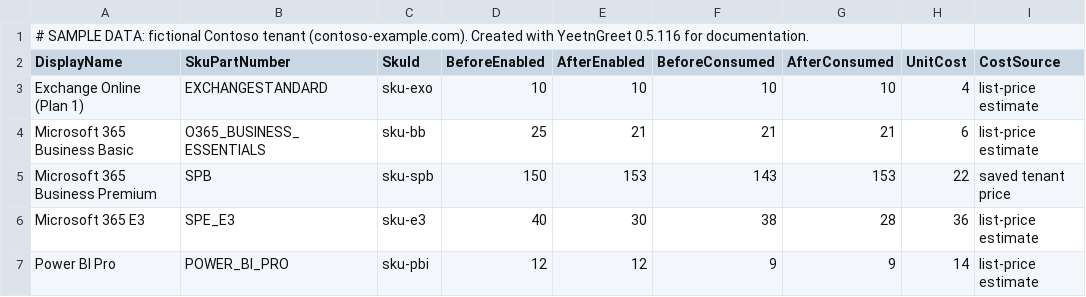
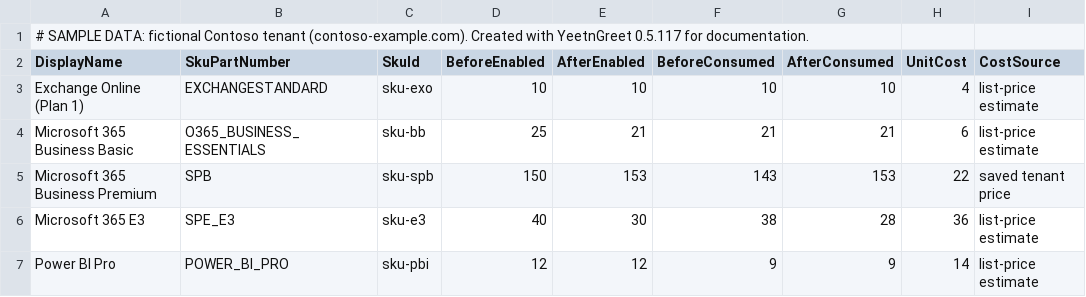
Before and after one commit to darrenbell09/yeetngreet-site, a CSV file: docsrc/assets/samples/yeetngreet-sample-whatif-scenario.csv, drawn as a sheet; only a part is shown; the diff names each change by its address in the sheet, - before the commit and + after, or states it on an @@ line.

Commit message:
docs: match app #92 — Admin > Operators, Tech template lock, mover default, applied What-if export
- Roles: admins invite operators and set roles on Admin > Operators (drops 'contact support');
  license owner is the first admin; Admin/Tech labels and Sign Out; Tech template lock table
- Templates: separate default per kind incl. mover; Tech lock note
- Samples/What-if: export lists applied quantities (4 of 10); regenerated What-if sample
  HTML/CSV/PDF with the 0.5.117 engine
- Recaptured account menus, Admin > Operators, Invite, Tech onboard/offboard/templates and
  template screens from the #92 UI with fictional Contoso data
Depends on darrenbell09/yeetngreet#92.

```diff
--- a/docsrc/assets/samples/yeetngreet-sample-whatif-scenario.csv
+++ b/docsrc/assets/samples/yeetngreet-sample-whatif-scenario.csv
-A1 (DisplayName): …with YeetnGreet 0.5.116 for documentation.
+A1 (DisplayName): …with YeetnGreet 0.5.117 for documentation.
```
Also changed, not shown: 19 other files.
